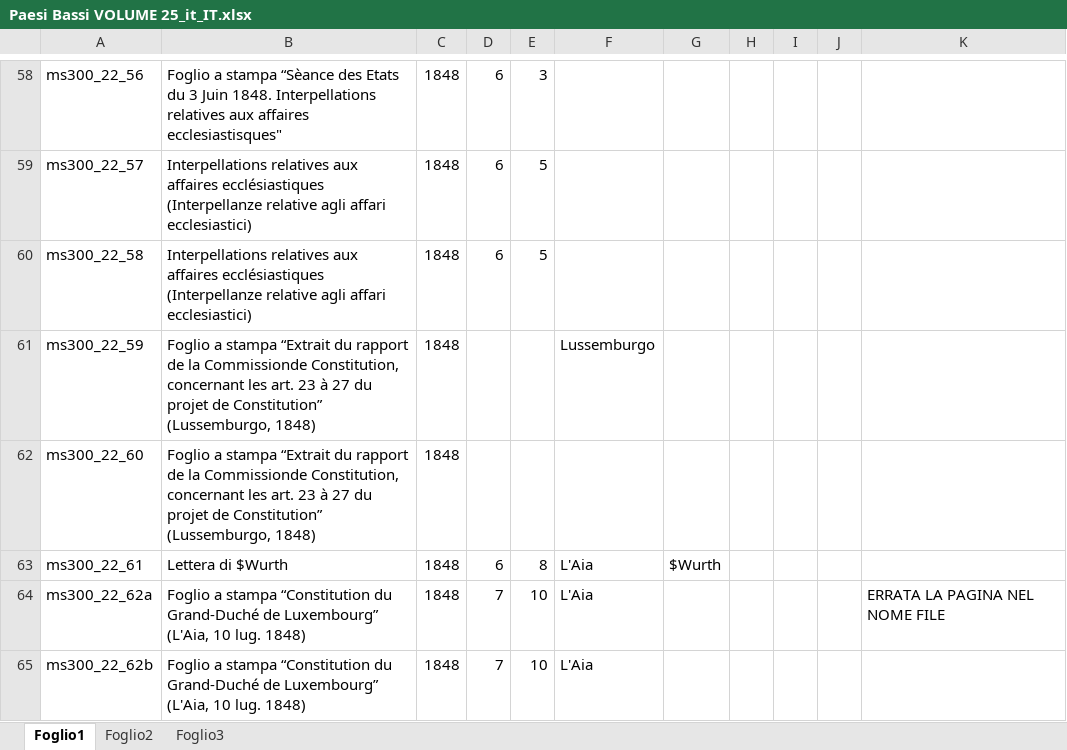
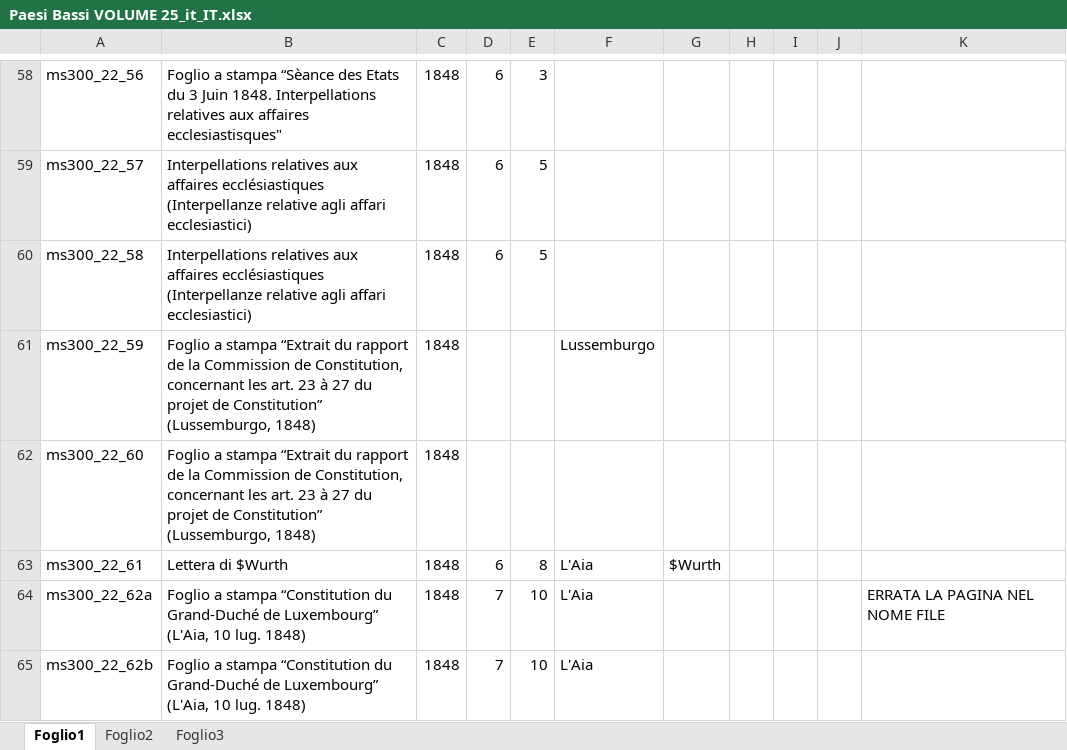
Before and after one commit to DanielNoord/ProjectInventarisGezantschappen, an Excel workbook: inputs/VolumesExcel_06_07_2022/it_IT/Paesi Bassi VOLUME 25_it_IT.xlsx, sheet Foglio1, drawn as a sheet; only a part is shown, gaps mark what is left out; values as stored, in another font and other column widths than the file's, no borders; the diff names each change by its address in the sheet, - before the commit and + after, or states it on an @@ line.

```diff
--- a/inputs/VolumesExcel_06_07_2022/it_IT/Paesi Bassi VOLUME 25_it_IT.xlsx (sheet Foglio1)
+++ b/inputs/VolumesExcel_06_07_2022/it_IT/Paesi Bassi VOLUME 25_it_IT.xlsx (sheet Foglio1)
-B61:B62: …de la Commissionde Constitution, concernant…
+B61:B62: …de la Commission de Constitution, concernant…
```
Also changed, not shown: 1 other file.
